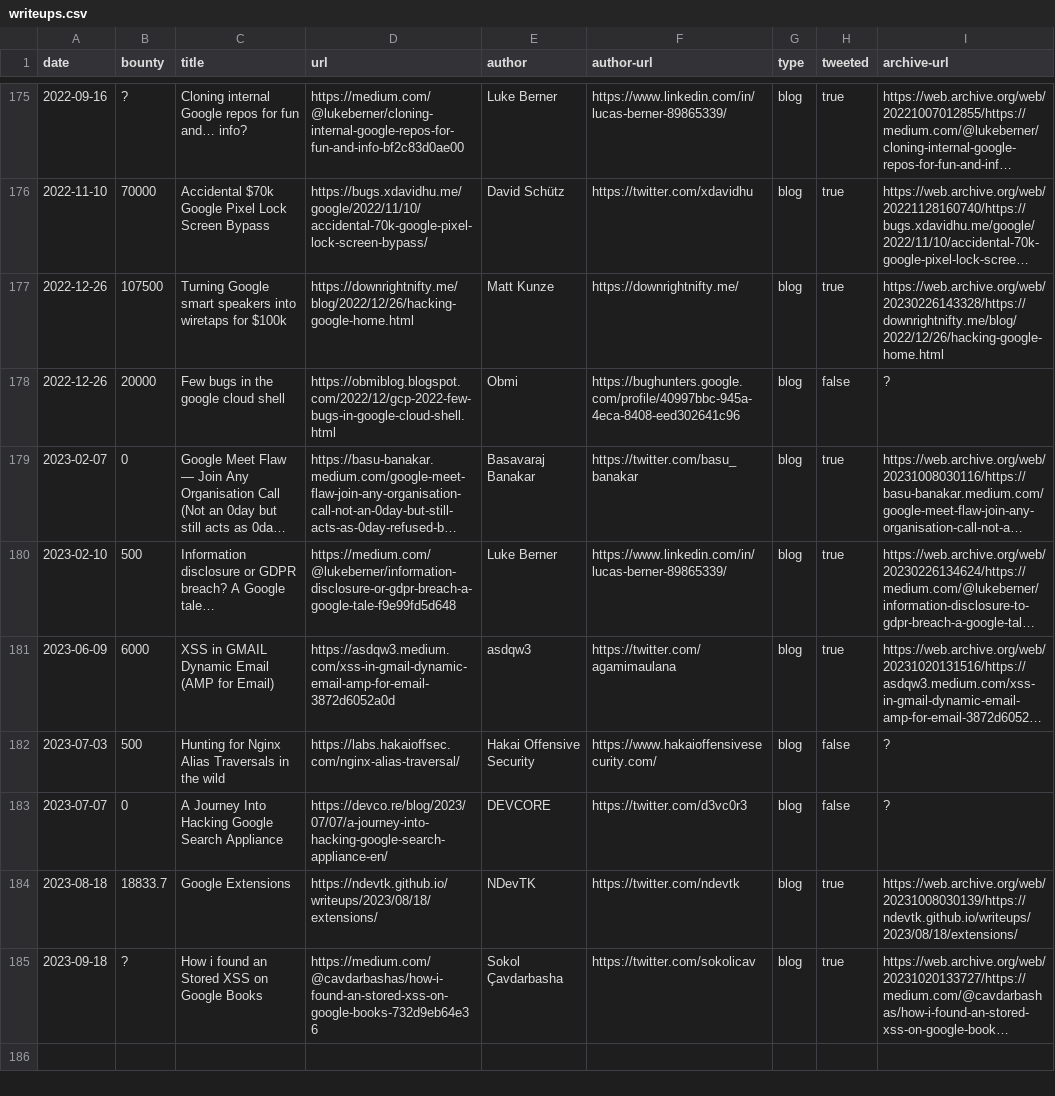
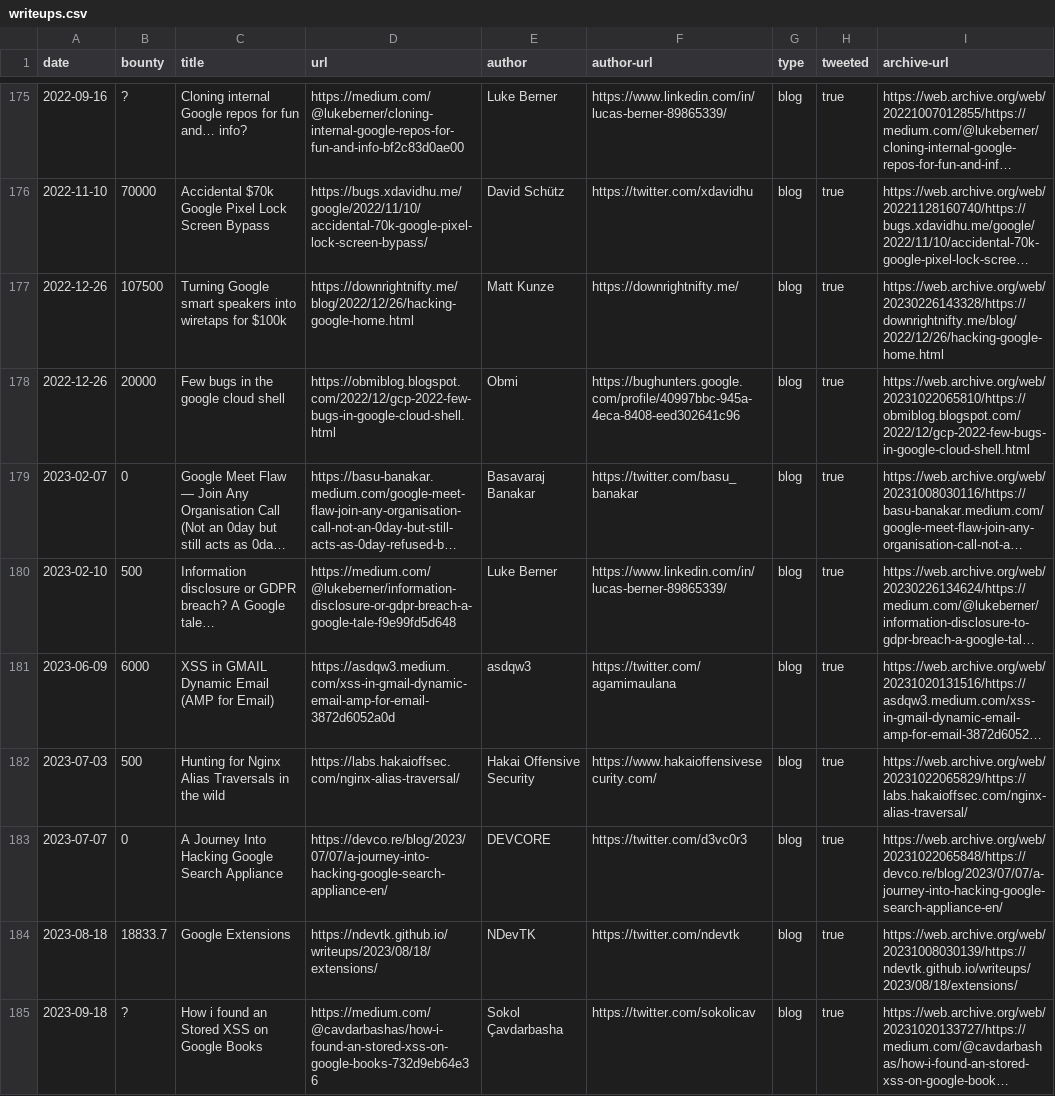
Before and after one commit to xdavidhu/awesome-google-vrp-writeups, a CSV file: writeups.csv, drawn as a sheet; only a part is shown, gaps mark what is left out; long unchanged cells end in …; the diff names each change by its address in the sheet, - before the commit and + after, or states it on an @@ line.

```diff
--- a/writeups.csv
+++ b/writeups.csv
-H178 (tweeted): false
+H178 (tweeted): true
-I178 (archive-url): ?
+I178 (archive-url): https://web.archive.org/web/20231022065810/https://obmiblog.blogspot.com/2022/12/gcp-2022-few-bugs-in-google-cloud-shell.html
-H182:H183 (tweeted): false
+H182:H183 (tweeted): true
-I182 (archive-url): ?
+I182 (archive-url): https://web.archive.org/web/20231022065829/https://labs.hakaioffsec.com/nginx-alias-traversal/
-I183 (archive-url): ?
+I183 (archive-url): https://web.archive.org/web/20231022065848/https://devco.re/blog/2023/07/07/a-journey-into-hacking-google-search-appliance-en/
```
Also changed, not shown: 1 other file.
